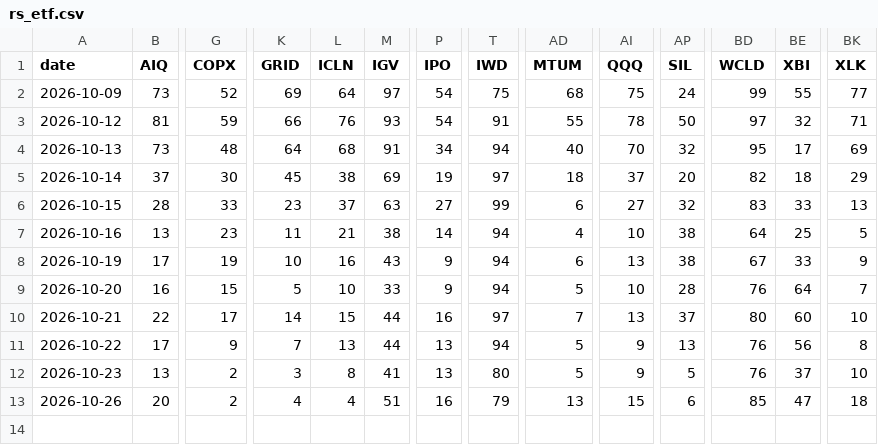
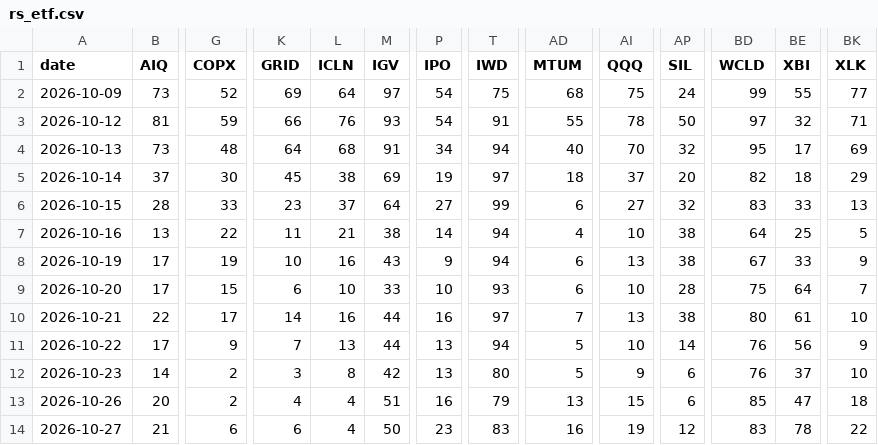
Before and after one commit to Michaelz1599/forte-markets, a CSV file: data/derived/rs_etf.csv, drawn as a sheet; only a part is shown, gaps mark what is left out; rows hold the shown columns only; the diff covers the shown part only; the diff names each change by its address in the sheet, - before the commit and + after, or states it on an @@ line.

```diff
--- a/data/derived/rs_etf.csv
+++ b/data/derived/rs_etf.csv
-M6 (IGV): 63
+M6 (IGV): 64
-G7 (COPX): 23
+G7 (COPX): 22
-B9 (AIQ): 16
+B9 (AIQ): 17
-K9 (GRID): 5
+K9 (GRID): 6
-P9 (IPO): 9
+P9 (IPO): 10
-T9 (IWD): 94
+T9 (IWD): 93
-AD9 (MTUM): 5
+AD9 (MTUM): 6
-BD9 (WCLD): 76
+BD9 (WCLD): 75
-L10 (ICLN): 15
+L10 (ICLN): 16
-AP10 (SIL): 37
+AP10 (SIL): 38
-BE10 (XBI): 60
+BE10 (XBI): 61
-AI11 (QQQ): 9
+AI11 (QQQ): 10
-AP11 (SIL): 13
+AP11 (SIL): 14
-BK11 (XLK): 8
+BK11 (XLK): 9
-B12 (AIQ): 13
+B12 (AIQ): 14
-M12 (IGV): 41
+M12 (IGV): 42
-AP12 (SIL): 5
+AP12 (SIL): 6
+row 14: 2026-10-27 | 21 | 6 | 6 | 4 | 50 | 23 | 83 | 16 | 19 | 12 | 83 | 78 | 22
```
Also changed, not shown: 5 edited cells elsewhere in this file, data/derived/rs_dist.csv, data/series/boi_rate.csv, 20 other files.
